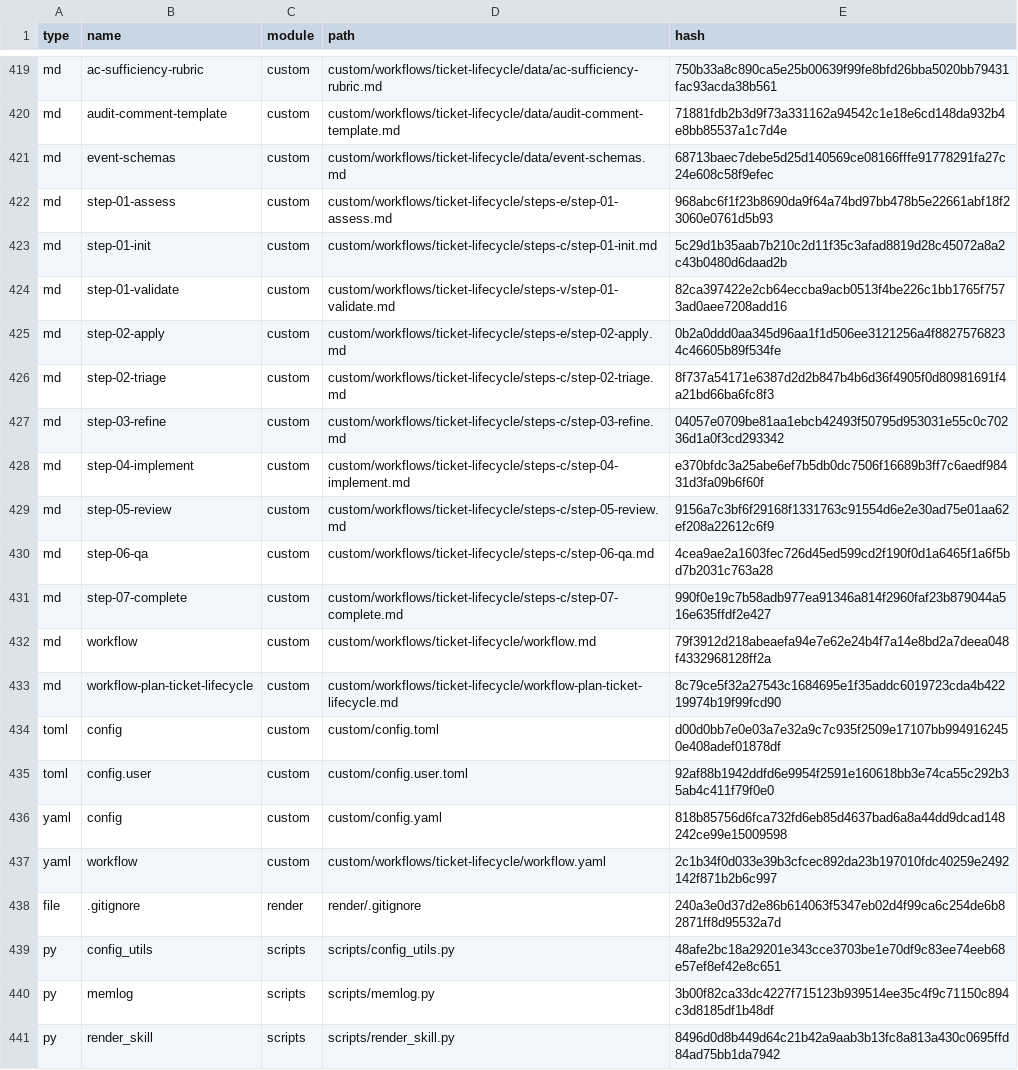
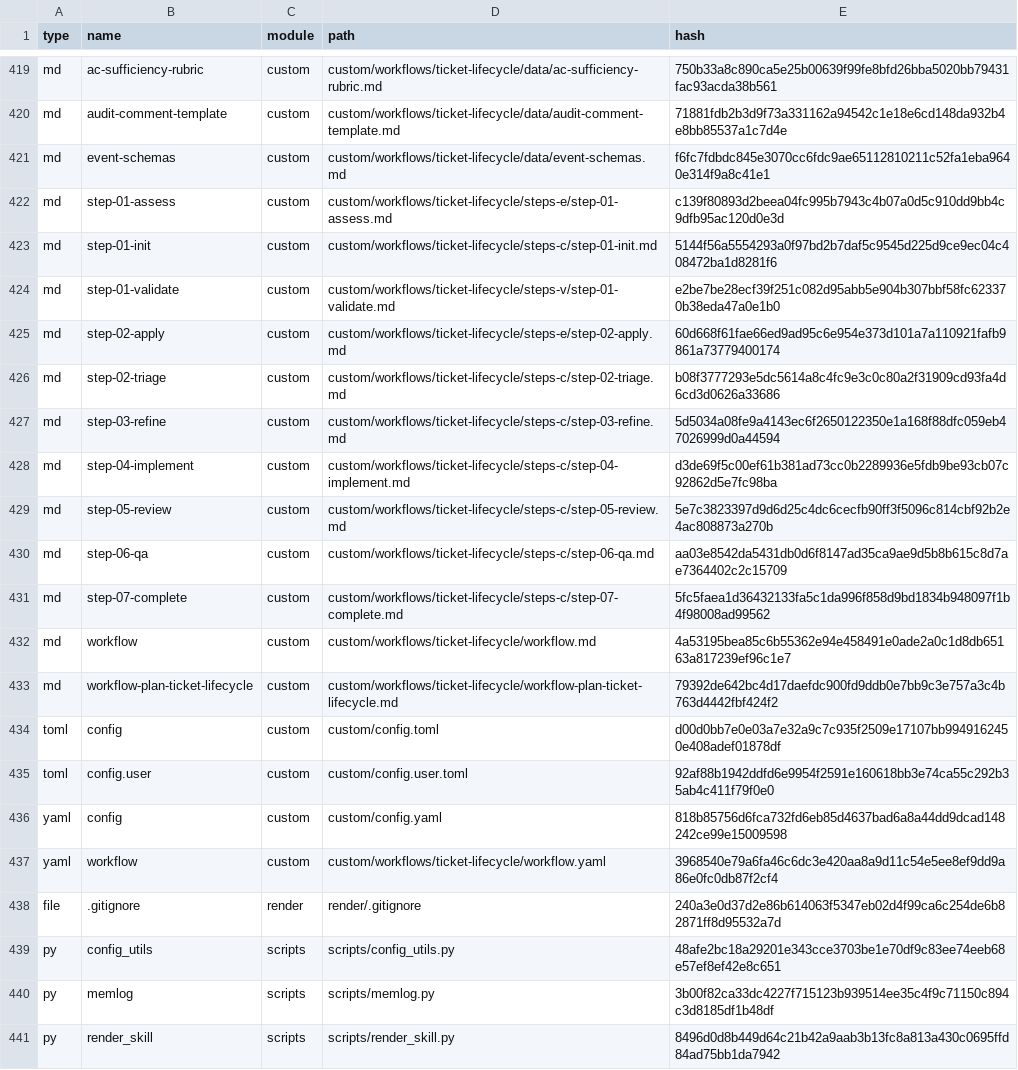
Before and after one commit to delorenj/holocene, a CSV file: _bmad/_config/files-manifest.csv, drawn as a sheet; only a part is shown, gaps mark what is left out.

```diff
--- a/_bmad/_config/files-manifest.csv
+++ b/_bmad/_config/files-manifest.csv
@@ -420,15 +420,15 @@ type,name,module,path,hash
 "md","audit-comment-template","custom","custom/workflows/ticket-lifecycle/data/audit-comment-template.md","71881fdb2b3d9f73a331162a94542c1e18e6cd148da932b4e8bb85537a1c7d4e"
-"md","event-schemas","custom","custom/workflows/ticket-lifecycle/data/event-schemas.md","68713baec7debe5d25d140569ce08166fffe91778291fa27c24e608c58f9efec"
-"md","step-01-assess","custom","custom/workflows/ticket-lifecycle/steps-e/step-01-assess.md","968abc6f1f23b8690da9f64a74bd97bb478b5e22661abf18f23060e0761d5b93"
-"md","step-01-init","custom","custom/workflows/ticket-lifecycle/steps-c/step-01-init.md","5c29d1b35aab7b210c2d11f35c3afad8819d28c45072a8a2c43b0480d6daad2b"
-"md","step-01-validate","custom","custom/workflows/ticket-lifecycle/steps-v/step-01-validate.md","82ca397422e2cb64eccba9acb0513f4be226c1bb1765f7573ad0aee7208add16"
-"md","step-02-apply","custom","custom/workflows/ticket-lifecycle/steps-e/step-02-apply.md","0b2a0ddd0aa345d96aa1f1d506ee3121256a4f88275768234c46605b89f534fe"
-"md","step-02-triage","custom","custom/workflows/ticket-lifecycle/steps-c/step-02-triage.md","8f737a54171e6387d2d2b847b4b6d36f4905f0d80981691f4a21bd66ba6fc8f3"
-"md","step-03-refine","custom","custom/workflows/ticket-lifecycle/steps-c/step-03-refine.md","04057e0709be81aa1ebcb42493f50795d953031e55c0c70236d1a0f3cd293342"
-"md","step-04-implement","custom","custom/workflows/ticket-lifecycle/steps-c/step-04-implement.md","e370bfdc3a25abe6ef7b5db0dc7506f16689b3ff7c6aedf98431d3fa09b6f60f"
-"md","step-05-review","custom","custom/workflows/ticket-lifecycle/steps-c/step-05-review.md","9156a7c3bf6f29168f1331763c91554d6e2e30ad75e01aa62ef208a22612c6f9"
-"md","step-06-qa","custom","custom/workflows/ticket-lifecycle/steps-c/step-06-qa.md","4cea9ae2a1603fec726d45ed599cd2f190f0d1a6465f1a6f5bd7b2031c763a28"
-"md","step-07-complete","custom","custom/workflows/ticket-lifecycle/steps-c/step-07-complete.md","990f0e19c7b58adb977ea91346a814f2960faf23b879044a516e635ffdf2e427"
-"md","workflow","custom","custom/workflows/ticket-lifecycle/workflow.md","79f3912d218abeaefa94e7e62e24b4f7a14e8bd2a7deea048f4332968128ff2a"
-"md","workflow-plan-ticket-lifecycle","custom","custom/workflows/ticket-lifecycle/workflow-plan-ticket-lifecycle.md","8c79ce5f32a27543c1684695e1f35addc6019723cda4b42219974b19f99fcd90"
+"md","event-schemas","custom","custom/workflows/ticket-lifecycle/data/event-schemas.md","f6fc7fdbdc845e3070cc6fdc9ae65112810211c52fa1eba9640e314f9a8c41e1"
+"md","step-01-assess","custom","custom/workflows/ticket-lifecycle/steps-e/step-01-assess.md","c139f80893d2beea04fc995b7943c4b07a0d5c910dd9bb4c9dfb95ac120d0e3d"
+"md","step-01-init","custom","custom/workflows/ticket-lifecycle/steps-c/step-01-init.md","5144f56a5554293a0f97bd2b7daf5c9545d225d9ce9ec04c408472ba1d8281f6"
+"md","step-01-validate","custom","custom/workflows/ticket-lifecycle/steps-v/step-01-validate.md","e2be7be28ecf39f251c082d95abb5e904b307bbf58fc623370b38eda47a0e1b0"
+"md","step-02-apply","custom","custom/workflows/ticket-lifecycle/steps-e/step-02-apply.md","60d668f61fae66ed9ad95c6e954e373d101a7a110921fafb9861a73779400174"
+"md","step-02-triage","custom","custom/workflows/ticket-lifecycle/steps-c/step-02-triage.md","b08f3777293e5dc5614a8c4fc9e3c0c80a2f31909cd93fa4d6cd3d0626a33686"
+"md","step-03-refine","custom","custom/workflows/ticket-lifecycle/steps-c/step-03-refine.md","5d5034a08fe9a4143ec6f2650122350e1a168f88dfc059eb47026999d0a44594"
+"md","step-04-implement","custom","custom/workflows/ticket-lifecycle/steps-c/step-04-implement.md","d3de69f5c00ef61b381ad73cc0b2289936e5fdb9be93cb07c92862d5e7fc98ba"
+"md","step-05-review","custom","custom/workflows/ticket-lifecycle/steps-c/step-05-review.md","5e7c3823397d9d6d25c4dc6cecfb90ff3f5096c814cbf92b2e4ac808873a270b"
+"md","step-06-qa","custom","custom/workflows/ticket-lifecycle/steps-c/step-06-qa.md","aa03e8542da5431db0d6f8147ad35ca9ae9d5b8b615c8d7ae7364402c2c15709"
+"md","step-07-complete","custom","custom/workflows/ticket-lifecycle/steps-c/step-07-complete.md","5fc5faea1d36432133fa5c1da996f858d9bd1834b948097f1b4f98008ad99562"
+"md","workflow","custom","custom/workflows/ticket-lifecycle/workflow.md","4a53195bea85c6b55362e94e458491e0ade2a0c1d8db65163a817239ef96c1e7"
+"md","workflow-plan-ticket-lifecycle","custom","custom/workflows/ticket-lifecycle/workflow-plan-ticket-lifecycle.md","79392de642bc4d17daefdc900fd9ddb0e7bb9c3e757a3c4b763d4442fbf424f2"
 "toml","config","custom","custom/config.toml","d00d0bb7e0e03a7e32a9c7c935f2509e17107bb9949162450e408adef01878df"
@@ -436,3 +436,3 @@ type,name,module,path,hash
 "yaml","config","custom","custom/config.yaml","818b85756d6fca732fd6eb85d4637bad6a8a44dd9dcad148242ce99e15009598"
-"yaml","workflow","custom","custom/workflows/ticket-lifecycle/workflow.yaml","2c1b34f0d033e39b3cfcec892da23b197010fdc40259e2492142f871b2b6c997"
+"yaml","workflow","custom","custom/workflows/ticket-lifecycle/workflow.yaml","3968540e79a6fa46c6dc3e420aa8a9d11c54e5ee8ef9dd9a86e0fc0db87f2cf4"
 "file",".gitignore","render","render/.gitignore","240a3e0d37d2e86b614063f5347eb02d4f99ca6c254de6b82871ff8d95532a7d"
```
Also changed, not shown: 28 other files.
